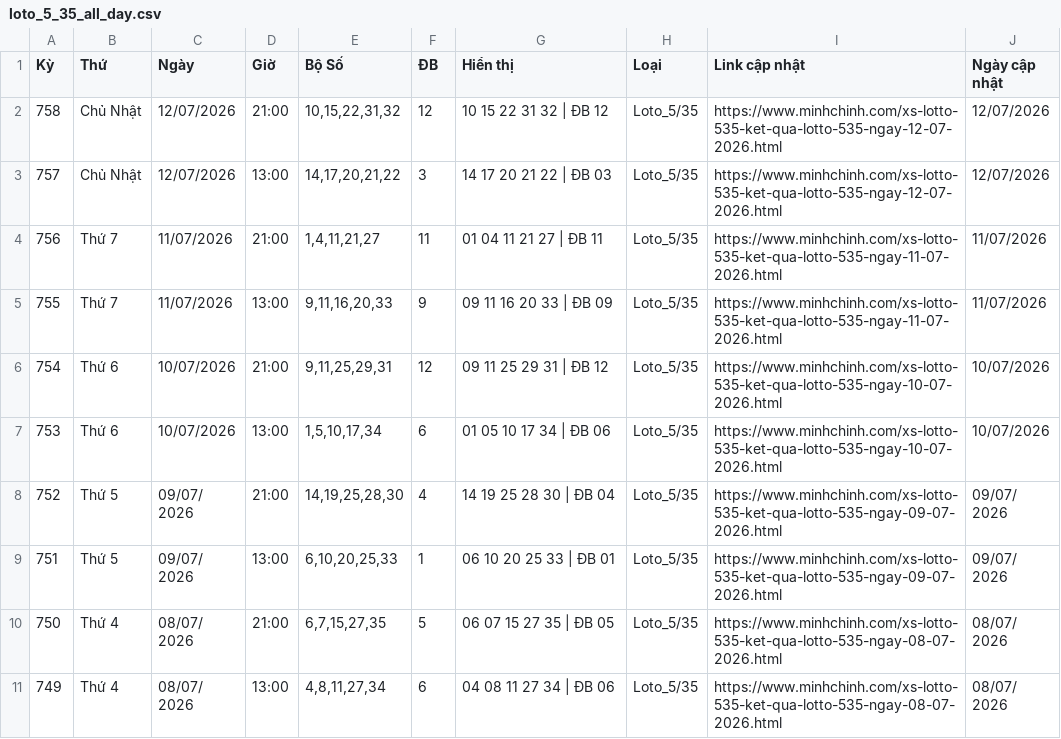
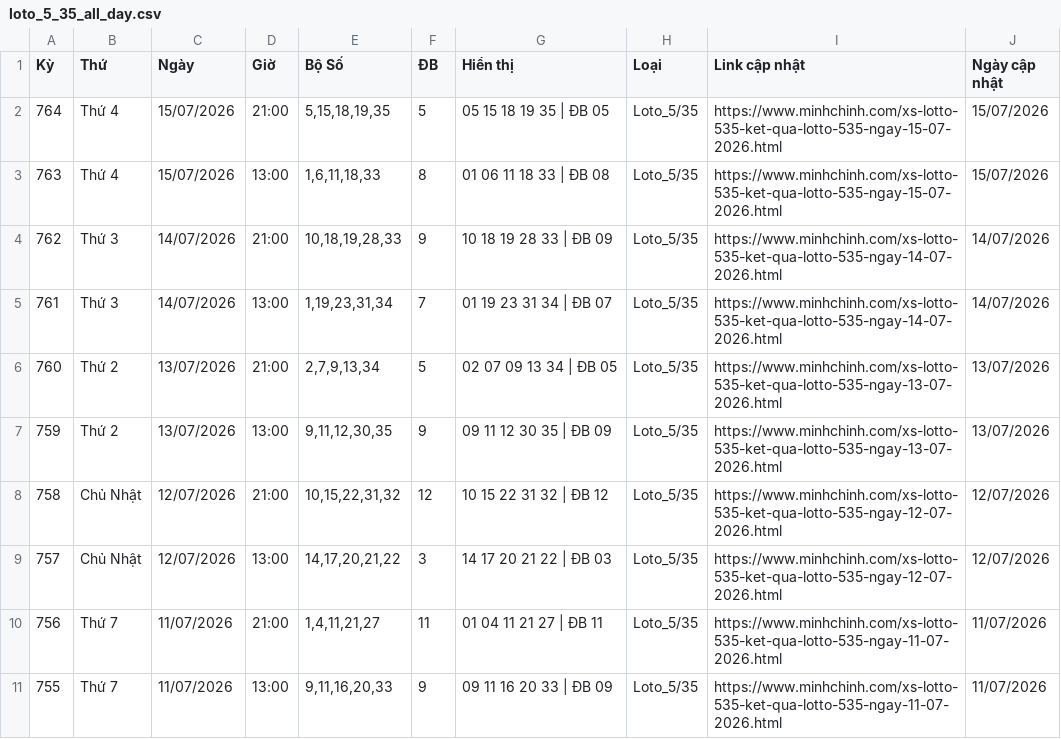
Before and after one commit to LuongTanDat/VietlotFast, a CSV file: data/canonical/loto_5_35_all_day.csv, drawn as a sheet; only a part is shown; the shorter side is filled out with more unchanged rows.

```diff
--- a/data/canonical/loto_5_35_all_day.csv
+++ b/data/canonical/loto_5_35_all_day.csv
@@ -1,2 +1,8 @@
 Kỳ,Thứ,Ngày,Giờ,Bộ Số,ĐB,Hiển thị,Loại,Link cập nhật,Ngày cập nhật
+764,Thứ 4,15/07/2026,21:00,"5,15,18,19,35",5,05 15 18 19 35 | ĐB 05,Loto_5/35,https://www.minhchinh.com/xs-lotto-535-ket-qua-lotto-535-ngay-15-07-2026.html,15/07/2026
+763,Thứ 4,15/07/2026,13:00,"1,6,11,18,33",8,01 06 11 18 33 | ĐB 08,Loto_5/35,https://www.minhchinh.com/xs-lotto-535-ket-qua-lotto-535-ngay-15-07-2026.html,15/07/2026
+762,Thứ 3,14/07/2026,21:00,"10,18,19,28,33",9,10 18 19 28 33 | ĐB 09,Loto_5/35,https://www.minhchinh.com/xs-lotto-535-ket-qua-lotto-535-ngay-14-07-2026.html,14/07/2026
+761,Thứ 3,14/07/2026,13:00,"1,19,23,31,34",7,01 19 23 31 34 | ĐB 07,Loto_5/35,https://www.minhchinh.com/xs-lotto-535-ket-qua-lotto-535-ngay-14-07-2026.html,14/07/2026
+760,Thứ 2,13/07/2026,21:00,"2,7,9,13,34",5,02 07 09 13 34 | ĐB 05,Loto_5/35,https://www.minhchinh.com/xs-lotto-535-ket-qua-lotto-535-ngay-13-07-2026.html,13/07/2026
+759,Thứ 2,13/07/2026,13:00,"9,11,12,30,35",9,09 11 12 30 35 | ĐB 09,Loto_5/35,https://www.minhchinh.com/xs-lotto-535-ket-qua-lotto-535-ngay-13-07-2026.html,13/07/2026
 758,Chủ Nhật,12/07/2026,21:00,"10,15,22,31,32",12,10 15 22 31 32 | ĐB 12,Loto_5/35,https://www.minhchinh.com/xs-lotto-535-ket-qua-lotto-535-ngay-12-07-2026.html,12/07/2026
```
Also changed, not shown: data/canonical/max_3d_all_day.csv, data/canonical/max_3d_pro_all_day.csv, 50 other files.
